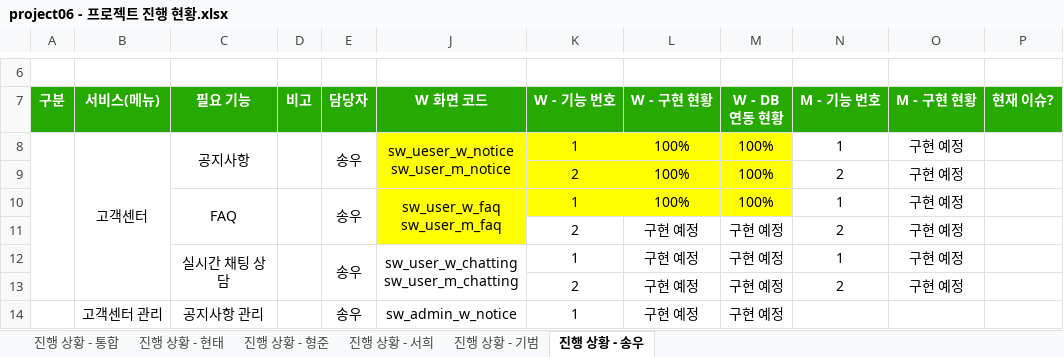
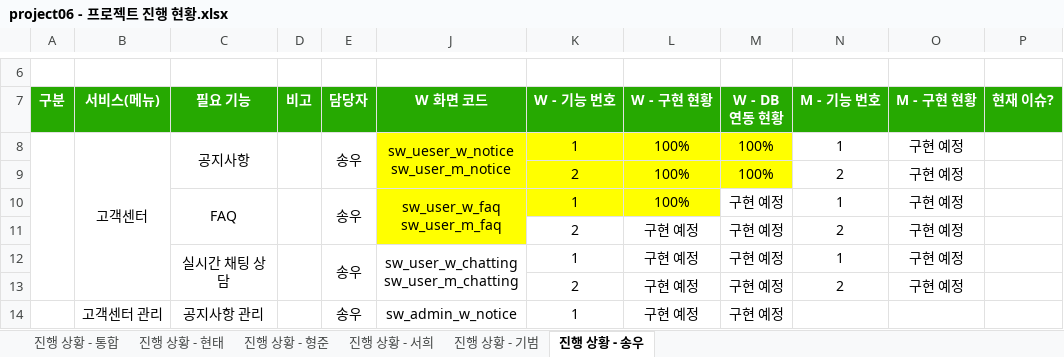
Before and after one commit to hhsw07/ezen-academy-projects, an Excel workbook: 4. 진행현황/project06 - 프로젝트 진행 현황.xlsx, sheet 진행 상황 - 송우, drawn as a sheet; only a part is shown, gaps mark what is left out; values as stored, in another font and other column widths than the file's, no borders; the diff names each change by its address in the sheet, - before the commit and + after, or states it on an @@ line.

Commit message:
Update project06 - 프로젝트 진행 현황.xlsx

```diff
--- a/4. 진행현황/project06 - 프로젝트 진행 현황.xlsx (sheet 진행 상황 - 송우)
+++ b/4. 진행현황/project06 - 프로젝트 진행 현황.xlsx (sheet 진행 상황 - 송우)
-M10 (W - DB 연동 현황): 100%
+M10 (W - DB 연동 현황): 구현 예정
-M10 fill: #FFFF00
+M10 fill: none
```
